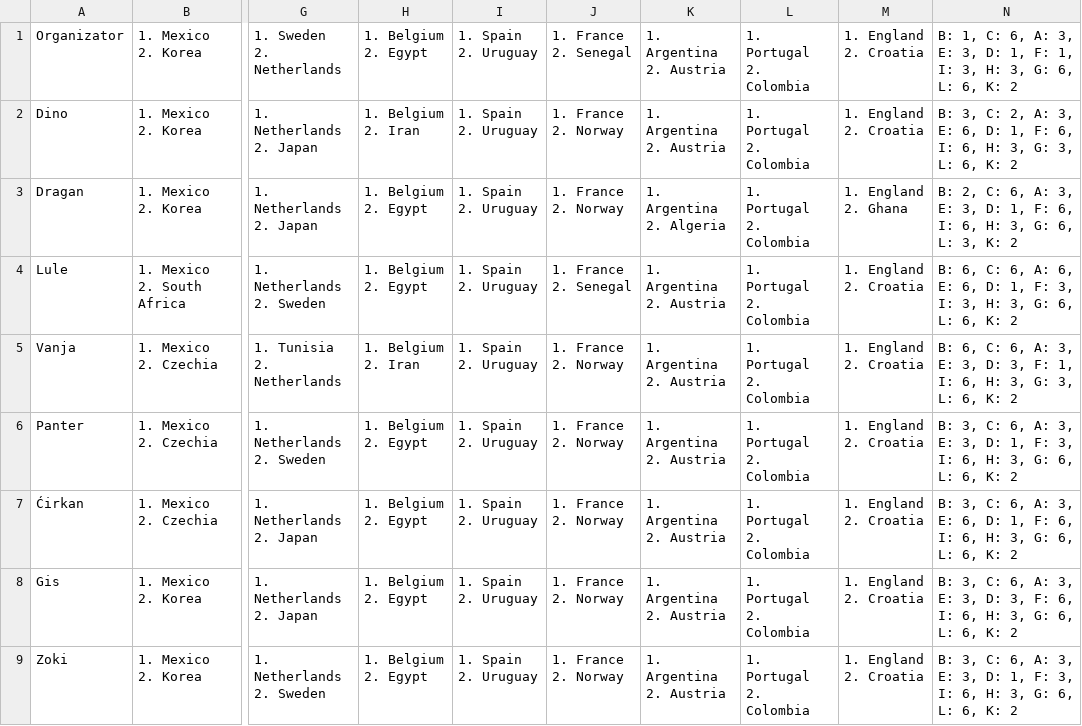
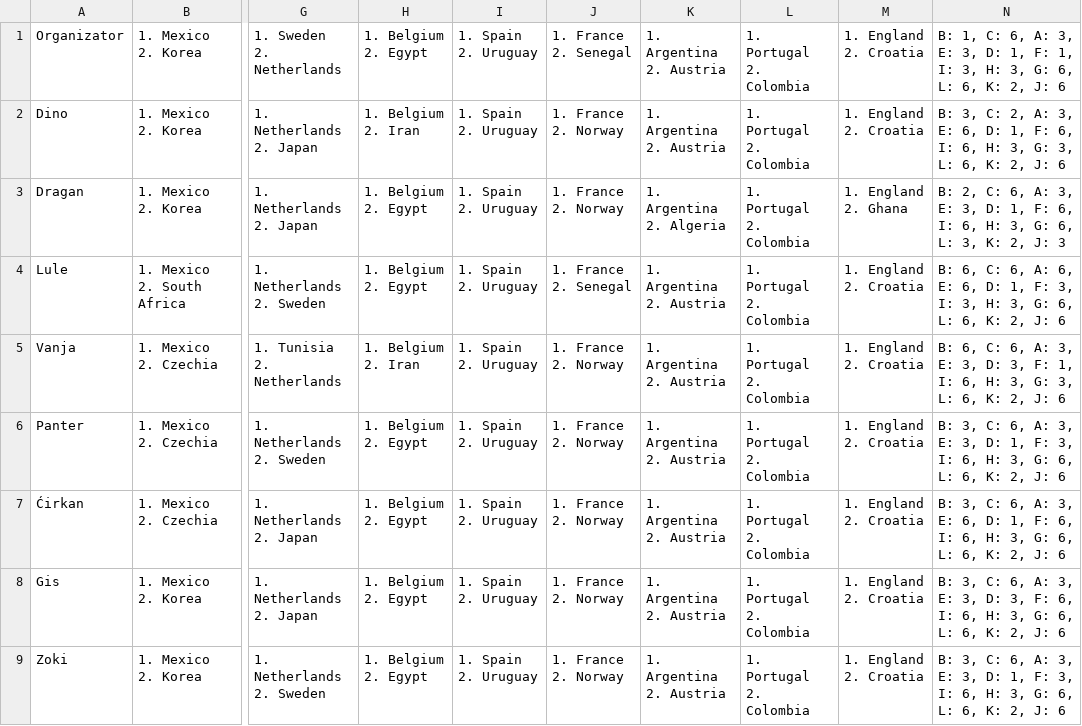
Before and after one commit to tipovi-wc/dez, a CSV file: predikcije_grupe.csv, drawn as a sheet; only a part is shown, gaps mark what is left out; the diff names each change by its address in the sheet, - before the commit and + after, or states it on an @@ line.

```diff
--- a/predikcije_grupe.csv
+++ b/predikcije_grupe.csv
-N1: …6, K: 2
+N1: …6, K: 2, J: 6
-N2: …6, K: 2
+N2: …6, K: 2, J: 6
-N3: …3, K: 2
+N3: …3, K: 2, J: 3
-N4: …6, K: 2
+N4: …6, K: 2, J: 6
-N5: …6, K: 2
+N5: …6, K: 2, J: 6
-N6: …6, K: 2
+N6: …6, K: 2, J: 6
-N7: …6, K: 2
+N7: …6, K: 2, J: 6
-N8: …6, K: 2
+N8: …6, K: 2, J: 6
-N9: …6, K: 2
+N9: …6, K: 2, J: 6
```
Also changed, not shown: cirkan-3.csv, dino-3.csv, 9 other files.
